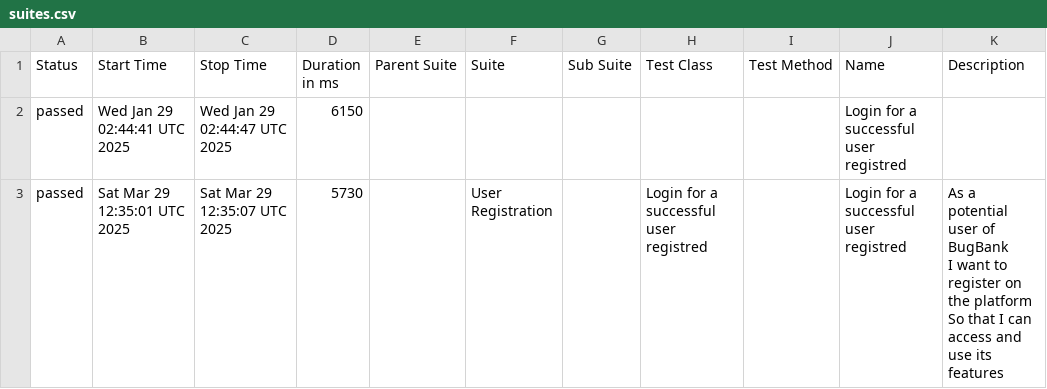
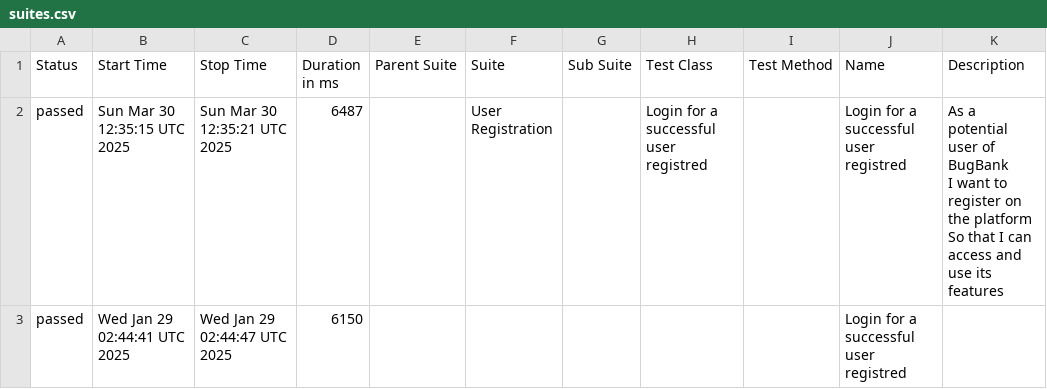
Before and after one commit to marcoshioka/JavaSeleniumCucumber, a CSV file: data/suites.csv, drawn as a sheet.

```diff
--- a/data/suites.csv
+++ b/data/suites.csv
@@ -1,5 +1,5 @@
 "Status","Start Time","Stop Time","Duration in ms","Parent Suite","Suite","Sub Suite","Test Class","Test Method","Name","Description"
+"passed","Sun Mar 30 12:35:15 UTC 2025","Sun Mar 30 12:35:21 UTC 2025","6487","","User Registration","","Login for a successful user registred","","Login for a successful user registred","  As a potential user of BugBank
+  I want to register on the platform
+  So that I can access and use its features"
 "passed","Wed Jan 29 02:44:41 UTC 2025","Wed Jan 29 02:44:47 UTC 2025","6150","","","","","","Login for a successful user registred",""
-"passed","Sat Mar 29 12:35:01 UTC 2025","Sat Mar 29 12:35:07 UTC 2025","5730","","User Registration","","Login for a successful user registred","","Login for a successful user registred","  As a potential user of BugBank
-  I want to register on the platform
-  So that I can access and use its features"
```
Also changed, not shown: 20 other files.
